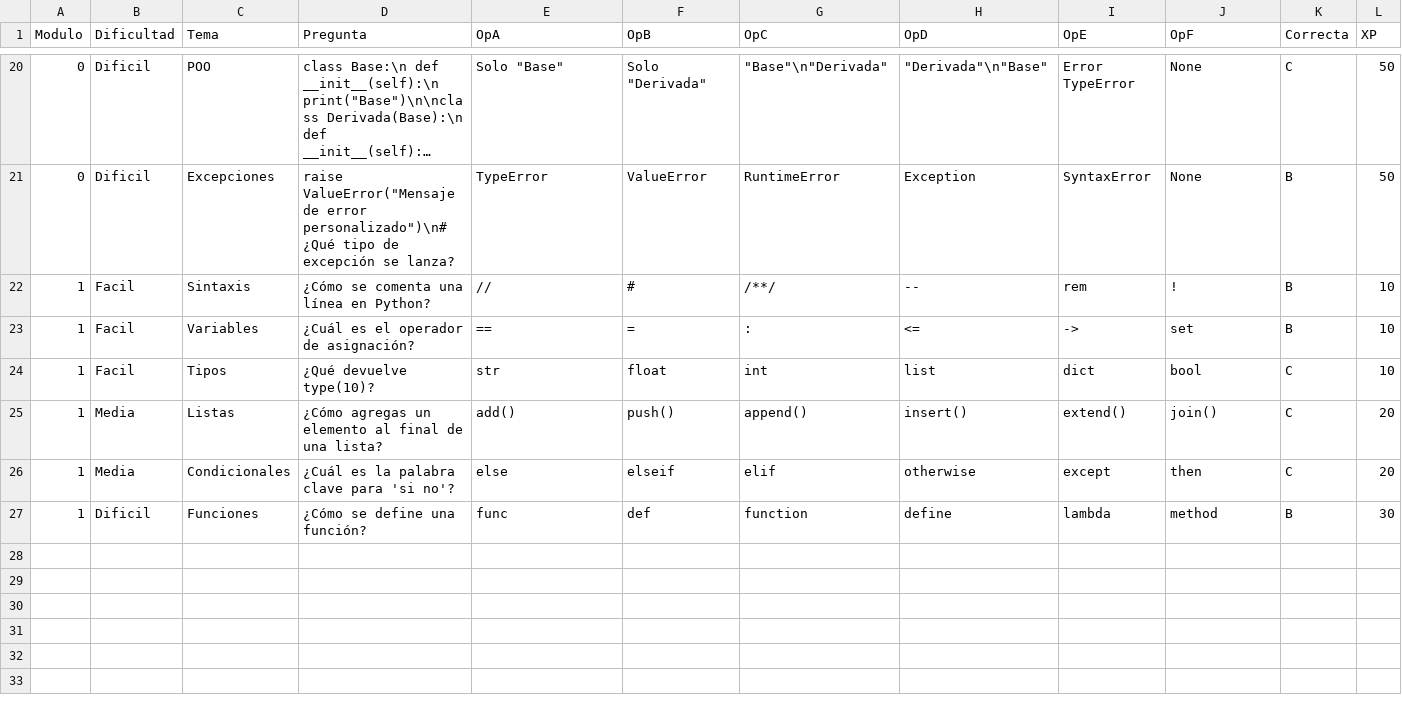
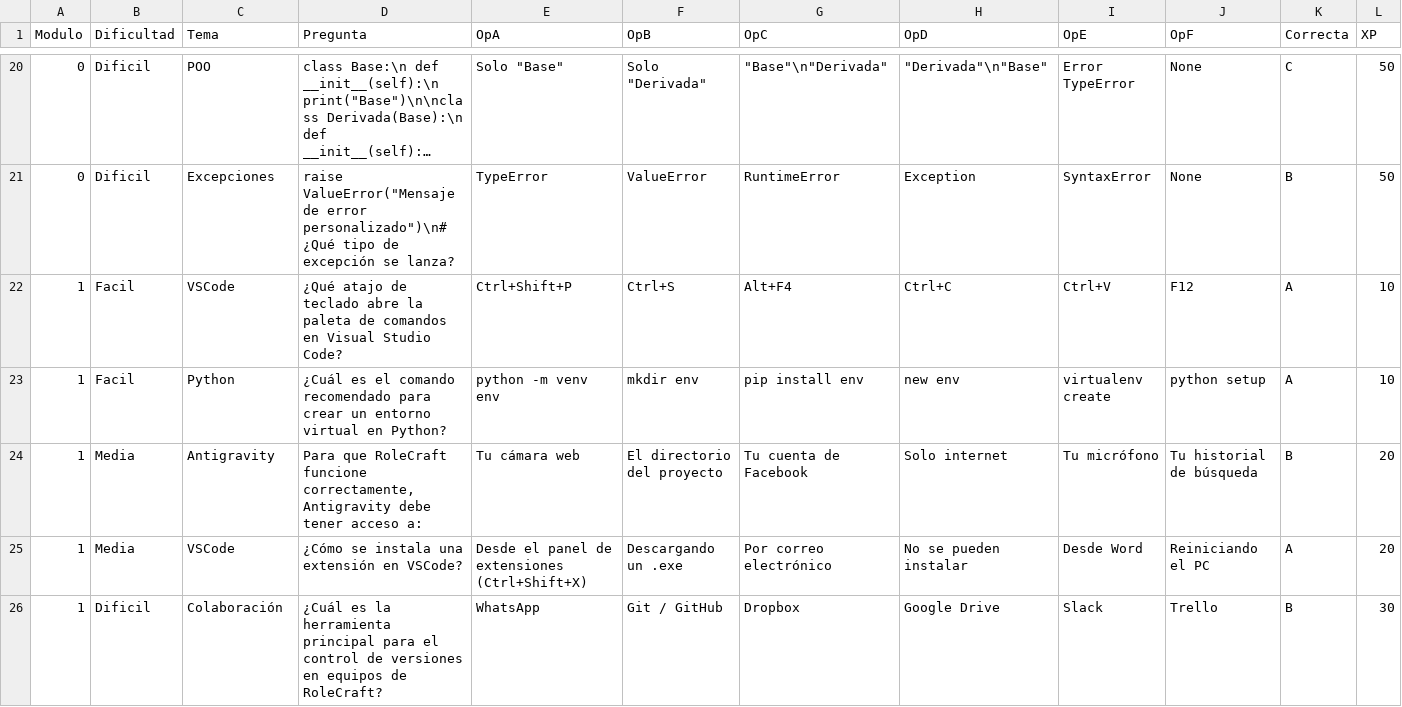
Before and after one commit to Kerwin2712/RoleCraft, a CSV file: preguntas.csv, drawn as a sheet; only a part is shown, gaps mark what is left out; long unchanged cells end in ….

Commit message:
feat/fix: Rediseño Módulo 1 (Tutorial de Entorno) y estabilización global de sesiones

```diff
--- a/preguntas.csv
+++ b/preguntas.csv
@@ -21,7 +21,6 @@ Modulo,Dificultad,Tema,Pregunta,OpA,OpB,OpC,OpD,OpE,OpF,Correcta,XP
 0,Dificil,Excepciones,"raise ValueError(""Mensaje de error personalizado"")\n# ¿Qué tipo de excepción se lanza?","TypeError","ValueError","RuntimeError","Exception","SyntaxError",None,B,50
-1,Facil,Sintaxis,"¿Cómo se comenta una línea en Python?",//,#,/**/,--,rem,!,B,10
-1,Facil,Variables,"¿Cuál es el operador de asignación?",==,=,:,<=,->,set,B,10
-1,Facil,Tipos,"¿Qué devuelve type(10)?",str,float,int,list,dict,bool,C,10
-1,Media,Listas,"¿Cómo agregas un elemento al final de una lista?",add(),push(),append(),insert(),extend(),join(),C,20
-1,Media,Condicionales,"¿Cuál es la palabra clave para 'si no'?",else,elseif,elif,otherwise,except,then,C,20
-1,Dificil,Funciones,"¿Cómo se define una función?",func,def,function,define,lambda,method,B,30
+1,Facil,VSCode,"¿Qué atajo de teclado abre la paleta de comandos en Visual Studio Code?","Ctrl+Shift+P","Ctrl+S","Alt+F4","Ctrl+C","Ctrl+V","F12",A,10
+1,Facil,Python,"¿Cuál es el comando recomendado para crear un entorno virtual en Python?","python -m venv env","mkdir env","pip install env","new env","virtualenv create","python setup",A,10
+1,Media,Antigravity,"Para que RoleCraft funcione correctamente, Antigravity debe tener acceso a:","Tu cámara web","El directorio del proyecto","Tu cuenta de Facebook","Solo internet","Tu micrófono","Tu historial de búsqueda",B,20
+1,Media,VSCode,"¿Cómo se instala una extensión en VSCode?","Desde el panel de extensiones (Ctrl+Shift+X)","Descargando un .exe","Por correo electrónico","No se pueden instalar","Desde Word","Reiniciando el PC",A,20
+1,Dificil,Colaboración,"¿Cuál es la herramienta principal para el control de versiones en equipos de RoleCraft?","WhatsApp","Git / GitHub","Dropbox","Google Drive","Slack","Trello",B,30
```
Also changed, not shown: 6 other files.
